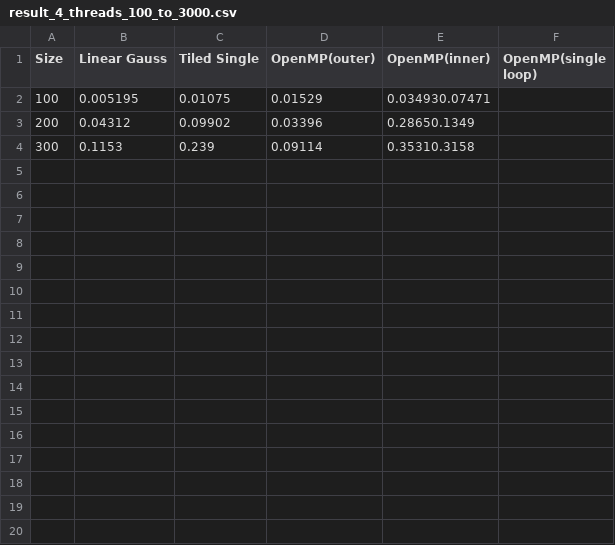
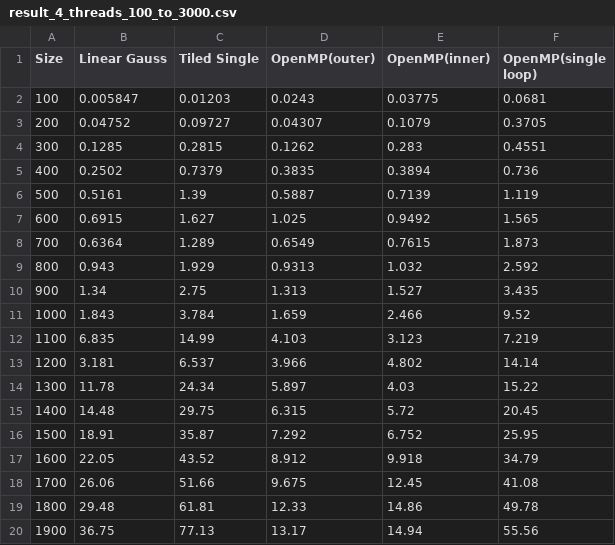
Before and after one commit to AndrewZh/ParallelGauss, a CSV file: LinearGauss/result_4_threads_100_to_3000.csv, drawn as a sheet; only a part is shown; the diff covers the shown part only.

```diff
--- a/LinearGauss/result_4_threads_100_to_3000.csv
+++ b/LinearGauss/result_4_threads_100_to_3000.csv
@@ -1,4 +1,20 @@
 Size,Linear Gauss,Tiled Single,OpenMP(outer),OpenMP(inner),OpenMP(single loop)
-100,0.005195,0.01075,0.01529,0.034930.07471
-200,0.04312,0.09902,0.03396,0.28650.1349
-300,0.1153,0.239,0.09114,0.35310.3158
+100,0.005847,0.01203,0.0243,0.03775,0.0681
+200,0.04752,0.09727,0.04307,0.1079,0.3705
+300,0.1285,0.2815,0.1262,0.283,0.4551
+400,0.2502,0.7379,0.3835,0.3894,0.736
+500,0.5161,1.39,0.5887,0.7139,1.119
+600,0.6915,1.627,1.025,0.9492,1.565
+700,0.6364,1.289,0.6549,0.7615,1.873
+800,0.943,1.929,0.9313,1.032,2.592
+900,1.34,2.75,1.313,1.527,3.435
+1000,1.843,3.784,1.659,2.466,9.52
+1100,6.835,14.99,4.103,3.123,7.219
+1200,3.181,6.537,3.966,4.802,14.14
+1300,11.78,24.34,5.897,4.03,15.22
+1400,14.48,29.75,6.315,5.72,20.45
+1500,18.91,35.87,7.292,6.752,25.95
+1600,22.05,43.52,8.912,9.918,34.79
+1700,26.06,51.66,9.675,12.45,41.08
+1800,29.48,61.81,12.33,14.86,49.78
+1900,36.75,77.13,13.17,14.94,55.56
```
Also changed, not shown: 11 added rows elsewhere in this file, 3 other files.
